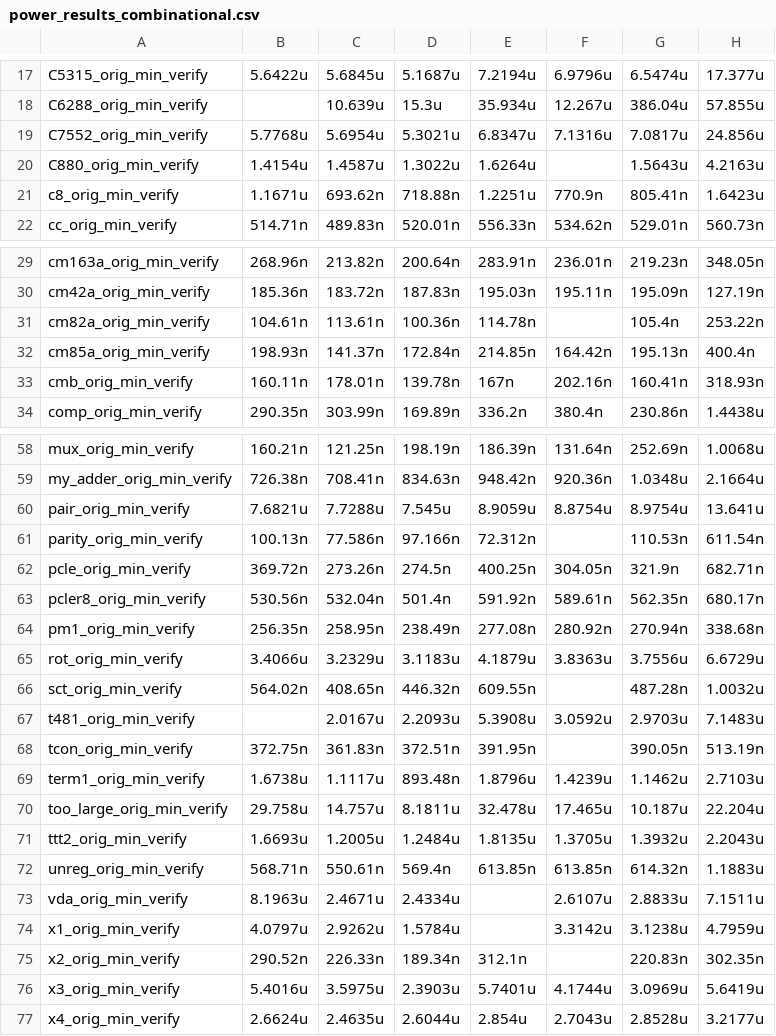
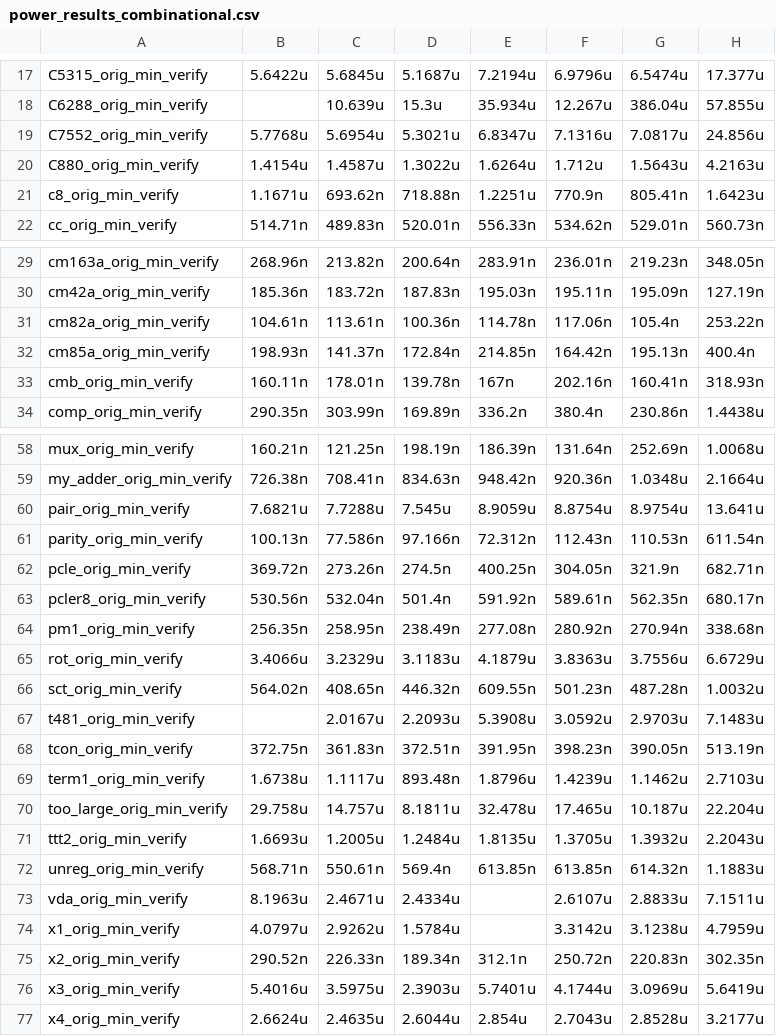
Before and after one commit to egegonul/crl-work, a CSV file: power_results_combinational.csv, drawn as a sheet; only a part is shown, gaps mark what is left out.

```diff
--- a/power_results_combinational.csv
+++ b/power_results_combinational.csv
@@ -19,3 +19,3 @@ C6288_orig_min_verify,,10.639u,15.3u,35.934u,12.267u,386.04u,57.855u
 C7552_orig_min_verify,5.7768u,5.6954u,5.3021u,6.8347u,7.1316u,7.0817u,24.856u
-C880_orig_min_verify,1.4154u,1.4587u,1.3022u,1.6264u,,1.5643u,4.2163u
+C880_orig_min_verify,1.4154u,1.4587u,1.3022u,1.6264u,1.712u,1.5643u,4.2163u
 c8_orig_min_verify,1.1671u,693.62n,718.88n,1.2251u,770.9n,805.41n,1.6423u
@@ -30,3 +30,3 @@ cm163a_orig_min_verify,268.96n,213.82n,200.64n,283.91n,236.01n,219.23n,348.05n
 cm42a_orig_min_verify,185.36n,183.72n,187.83n,195.03n,195.11n,195.09n,127.19n
-cm82a_orig_min_verify,104.61n,113.61n,100.36n,114.78n,,105.4n,253.22n
+cm82a_orig_min_verify,104.61n,113.61n,100.36n,114.78n,117.06n,105.4n,253.22n
 cm85a_orig_min_verify,198.93n,141.37n,172.84n,214.85n,164.42n,195.13n,400.4n
@@ -60,3 +60,3 @@ my_adder_orig_min_verify,726.38n,708.41n,834.63n,948.42n,920.36n,1.0348u,2.1664u
 pair_orig_min_verify,7.6821u,7.7288u,7.545u,8.9059u,8.8754u,8.9754u,13.641u
-parity_orig_min_verify,100.13n,77.586n,97.166n,72.312n,,110.53n,611.54n
+parity_orig_min_verify,100.13n,77.586n,97.166n,72.312n,112.43n,110.53n,611.54n
 pcle_orig_min_verify,369.72n,273.26n,274.5n,400.25n,304.05n,321.9n,682.71n
@@ -65,5 +65,5 @@ pm1_orig_min_verify,256.35n,258.95n,238.49n,277.08n,280.92n,270.94n,338.68n
 rot_orig_min_verify,3.4066u,3.2329u,3.1183u,4.1879u,3.8363u,3.7556u,6.6729u
-sct_orig_min_verify,564.02n,408.65n,446.32n,609.55n,,487.28n,1.0032u
+sct_orig_min_verify,564.02n,408.65n,446.32n,609.55n,501.23n,487.28n,1.0032u
 t481_orig_min_verify,,2.0167u,2.2093u,5.3908u,3.0592u,2.9703u,7.1483u
-tcon_orig_min_verify,372.75n,361.83n,372.51n,391.95n,,390.05n,513.19n
+tcon_orig_min_verify,372.75n,361.83n,372.51n,391.95n,398.23n,390.05n,513.19n
 term1_orig_min_verify,1.6738u,1.1117u,893.48n,1.8796u,1.4239u,1.1462u,2.7103u
@@ -74,3 +74,3 @@ vda_orig_min_verify,8.1963u,2.4671u,2.4334u,,2.6107u,2.8833u,7.1511u
 x1_orig_min_verify,4.0797u,2.9262u,1.5784u,,3.3142u,3.1238u,4.7959u
-x2_orig_min_verify,290.52n,226.33n,189.34n,312.1n,,220.83n,302.35n
+x2_orig_min_verify,290.52n,226.33n,189.34n,312.1n,250.72n,220.83n,302.35n
 x3_orig_min_verify,5.4016u,3.5975u,2.3903u,5.7401u,4.1744u,3.0969u,5.6419u
```
Also changed, not shown: power_results_sequential.csv, 5 other files.
